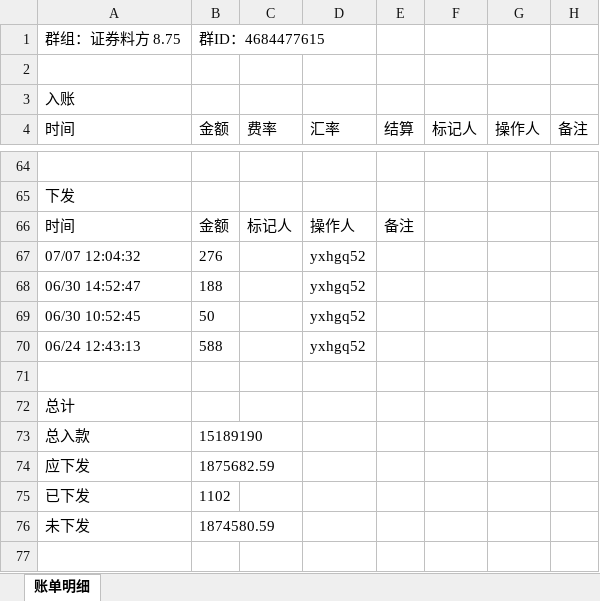
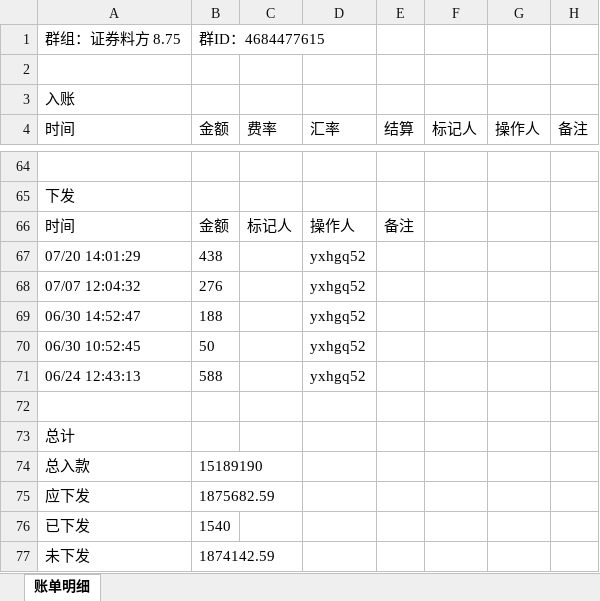
Before and after one commit to jzhangdan/botWeb, an Excel workbook: bills/JXZFSP/-4684477615/d2a2b39eebccdff4256d863198fd6613e54ddc239f40982774b9f80b2bfe49e8/bill-all.xlsx, sheet 账单明细, drawn as a sheet; only a part is shown, gaps mark what is left out; values as stored, in another font and other column widths than the file's, no borders; addresses are those after the commit; the diff names each change by its address in the sheet, - before the commit and + after, or states it on an @@ line.

Commit message:
update bill page -4684477615

```diff
--- a/bills/JXZFSP/-4684477615/d2a2b39eebccdff4256d863198fd6613e54ddc239f40982774b9f80b2bfe49e8/bill-all.xlsx (sheet 账单明细)
+++ b/bills/JXZFSP/-4684477615/d2a2b39eebccdff4256d863198fd6613e54ddc239f40982774b9f80b2bfe49e8/bill-all.xlsx (sheet 账单明细)
+row 67: 07/20 14:01:29 | 438 |  | yxhgq52
-B76 (金额): 1102
+B76 (金额): 1540
-B77 (金额): 1874580.59
+B77 (金额): 1874142.59
```
